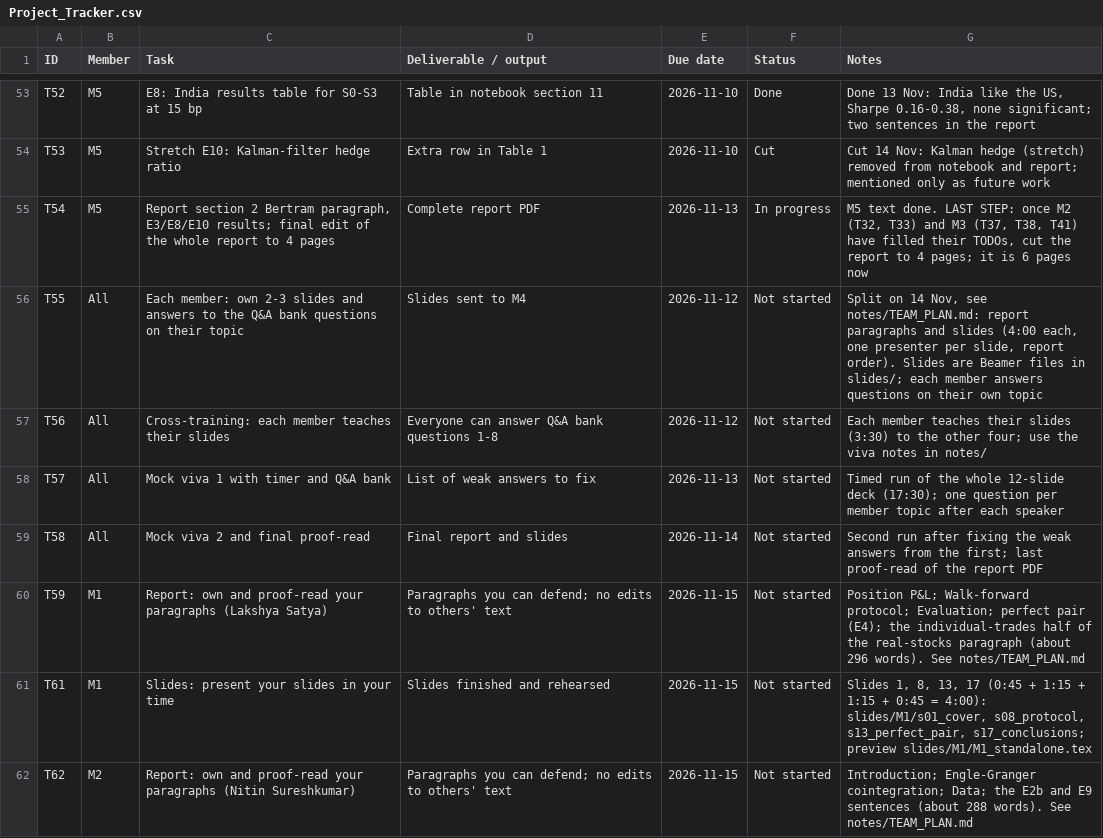
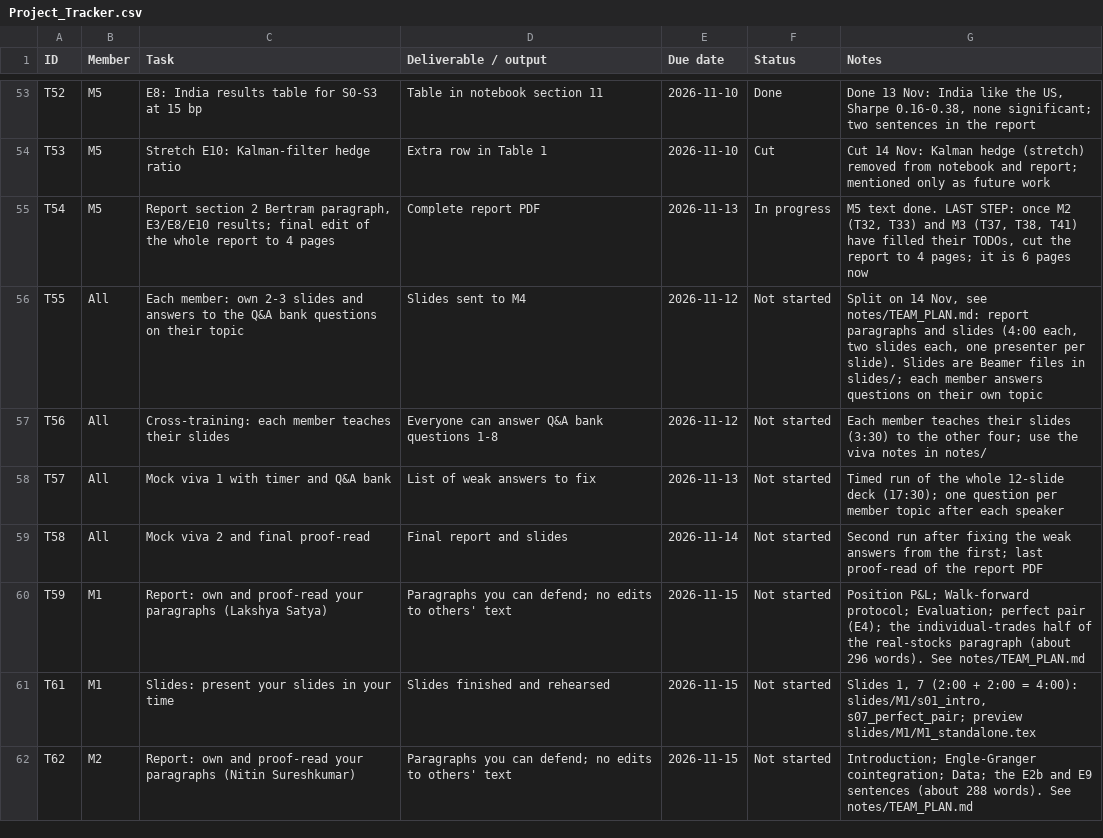
Before and after one commit to VvS-2403/Pairs-Trading, a CSV file: Project_Tracker.csv, drawn as a sheet; only a part is shown, gaps mark what is left out; the diff covers the shown part only.

```diff
--- a/Project_Tracker.csv
+++ b/Project_Tracker.csv
@@ -55,3 +55,3 @@ T53,M5,Stretch E10: Kalman-filter hedge ratio,Extra row in Table 1,2026-11-10,Cu
 T54,M5,"Report section 2 Bertram paragraph, E3/E8/E10 results; final edit of the whole report to 4 pages",Complete report PDF,2026-11-13,In progress,"M5 text done. LAST STEP: once M2 (T32, T33) and M3 (T37, T38, T41) have filled their TODOs, cut the report to 4 pages; it is 6 pages now"
-T55,All,Each member: own 2-3 slides and answers to the Q&A bank questions on their topic,Slides sent to M4,2026-11-12,Not started,"Split on 14 Nov, see notes/TEAM_PLAN.md: report paragraphs and slides (4:00 each, one presenter per slide, report order). Slides are Beamer files in slides/; each member answers questions on their own topic"
+T55,All,Each member: own 2-3 slides and answers to the Q&A bank questions on their topic,Slides sent to M4,2026-11-12,Not started,"Split on 14 Nov, see notes/TEAM_PLAN.md: report paragraphs and slides (4:00 each, two slides each, one presenter per slide). Slides are Beamer files in slides/; each member answers questions on their own topic"
 T56,All,Cross-training: each member teaches their slides,Everyone can answer Q&A bank questions 1-8,2026-11-12,Not started,Each member teaches their slides (3:30) to the other four; use the viva notes in notes/
@@ -60,3 +60,3 @@ T58,All,Mock viva 2 and final proof-read,Final report and slides,2026-11-14,Not
 T59,M1,Report: own and proof-read your paragraphs (Lakshya Satya),Paragraphs you can defend; no edits to others' text,2026-11-15,Not started,Position P&L; Walk-forward protocol; Evaluation; perfect pair (E4); the individual-trades half of the real-stocks paragraph (about 296 words). See notes/TEAM_PLAN.md
-T61,M1,Slides: present your slides in your time,Slides finished and rehearsed,2026-11-15,Not started,"Slides 1, 8, 13, 17 (0:45 + 1:15 + 1:15 + 0:45 = 4:00): slides/M1/s01_cover, s08_protocol, s13_perfect_pair, s17_conclusions; preview slides/M1/M1_standalone.tex"
+T61,M1,Slides: present your slides in your time,Slides finished and rehearsed,2026-11-15,Not started,"Slides 1, 7 (2:00 + 2:00 = 4:00): slides/M1/s01_intro, s07_perfect_pair; preview slides/M1/M1_standalone.tex"
 T62,M2,Report: own and proof-read your paragraphs (Nitin Sureshkumar),Paragraphs you can defend; no edits to others' text,2026-11-15,Not started,Introduction; Engle-Granger cointegration; Data; the E2b and E9 sentences (about 288 words). See notes/TEAM_PLAN.md
```
Also changed, not shown: 6 edited cells elsewhere in this file, 33 other files.
